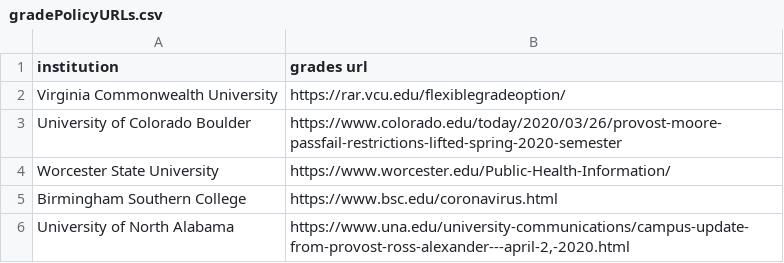
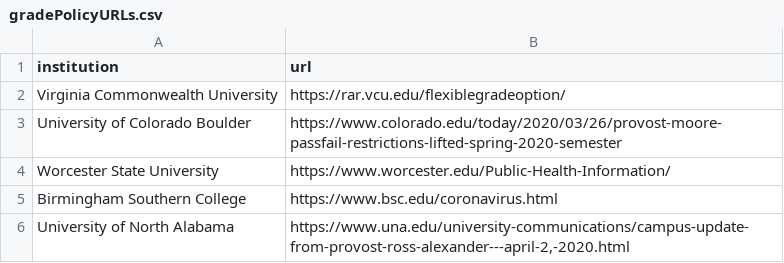
Before and after one commit to PhilChodrow/covid_equity, a CSV file: data/gradePolicyURLs.csv, drawn as a sheet; only a part is shown.

Commit message:
Rename url column

```diff
--- a/data/gradePolicyURLs.csv
+++ b/data/gradePolicyURLs.csv
@@ -1,2 +1,2 @@
-institution,grades url
+institution,url
 Virginia Commonwealth University,https://rar.vcu.edu/flexiblegradeoption/
```
